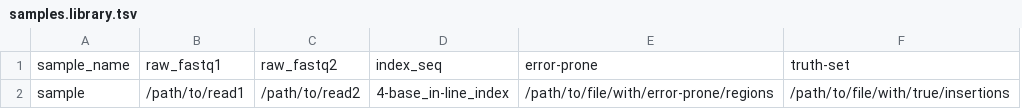
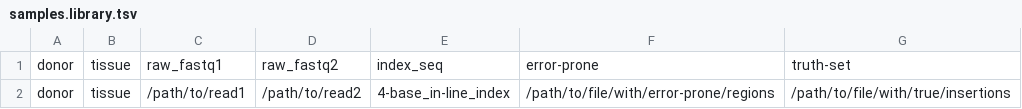
Before and after one commit to ealee-lab/HATseq-pipeline, a TSV file: config/samples.library.tsv, drawn as a sheet; removed rows and columns are numbered as before the commit, all else as after; the diff names each change by its address in the sheet, - before the commit and + after, or states it on an @@ line.

```diff
--- a/config/samples.library.tsv
+++ b/config/samples.library.tsv
-column A, rows 1-2: sample_name | sample
+column A, rows 1-2: donor | donor
+column B, rows 1-2: tissue | tissue
```
Also changed, not shown: 4 other files.
